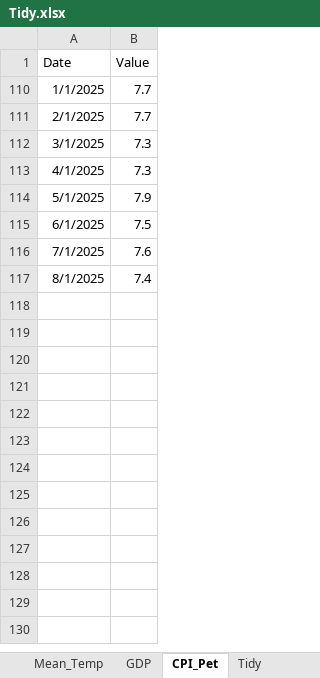
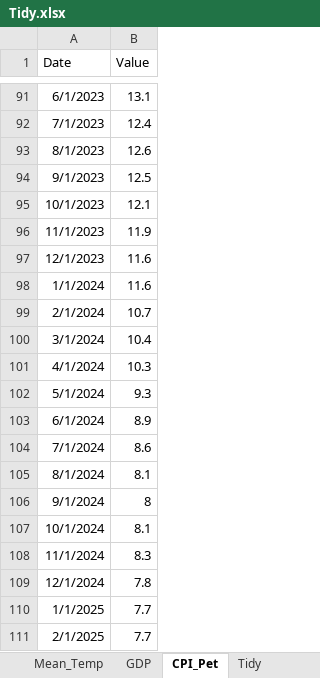
Before and after one commit to 99nisha/pet-inflation, an Excel workbook: Data/Tidy/Tidy.xlsx, sheet CPI_Pet, drawn as a sheet; only a part is shown, gaps mark what is left out; the shorter side is filled out with more unchanged rows; values as stored, in another font and other column widths than the file's, no borders; table styles not drawn; the diff covers the shown part only; the diff names each change by its address in the sheet, - before the commit and + after, or states it on an @@ line.

```diff
--- a/Data/Tidy/Tidy.xlsx (sheet CPI_Pet)
+++ b/Data/Tidy/Tidy.xlsx (sheet CPI_Pet)
@@ row 91 unhidden: 6/1/2023 | 13.1 @@
@@ row 92 unhidden: 7/1/2023 | 12.4 @@
@@ row 93 unhidden: 8/1/2023 | 12.6 @@
@@ row 94 unhidden: 9/1/2023 | 12.5 @@
@@ row 95 unhidden: 10/1/2023 | 12.1 @@
@@ row 96 unhidden: 11/1/2023 | 11.9 @@
@@ row 97 unhidden: 12/1/2023 | 11.6 @@
@@ row 98 unhidden: 1/1/2024 | 11.6 @@
@@ row 99 unhidden: 2/1/2024 | 10.7 @@
@@ row 100 unhidden: 3/1/2024 | 10.4 @@
@@ row 101 unhidden: 4/1/2024 | 10.3 @@
@@ row 102 unhidden: 5/1/2024 | 9.3 @@
@@ row 103 unhidden: 6/1/2024 | 8.9 @@
@@ row 104 unhidden: 7/1/2024 | 8.6 @@
@@ row 105 unhidden: 8/1/2024 | 8.1 @@
@@ row 106 unhidden: 9/1/2024 | 8 @@
@@ row 107 unhidden: 10/1/2024 | 8.1 @@
@@ row 108 unhidden: 11/1/2024 | 8.3 @@
@@ row 109 unhidden: 12/1/2024 | 7.8 @@
```
Also changed, not shown: 89 hidden or unhidden rows elsewhere in this sheet, sheet Air_Frost, sheet Tidy, 9 other files.
